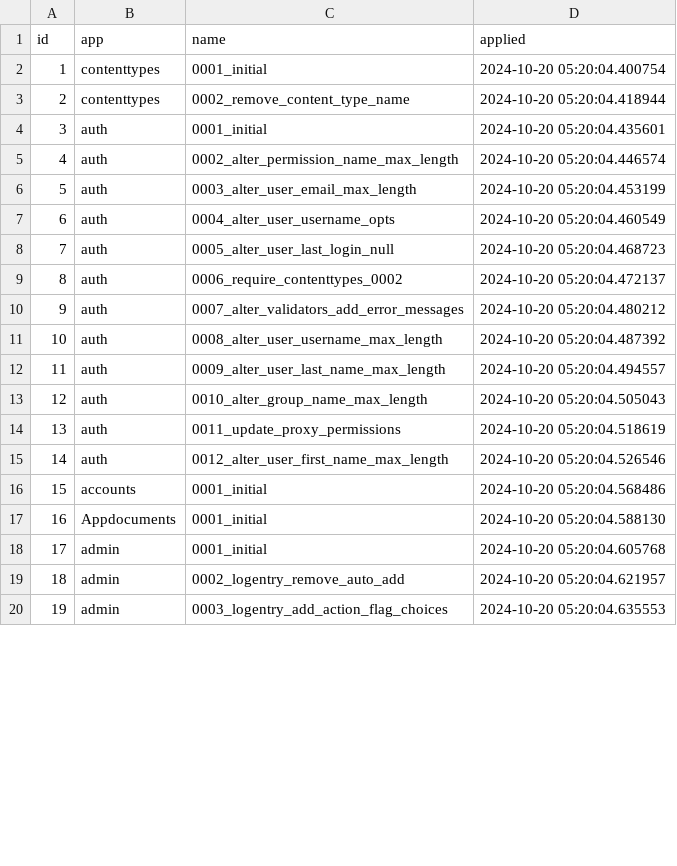
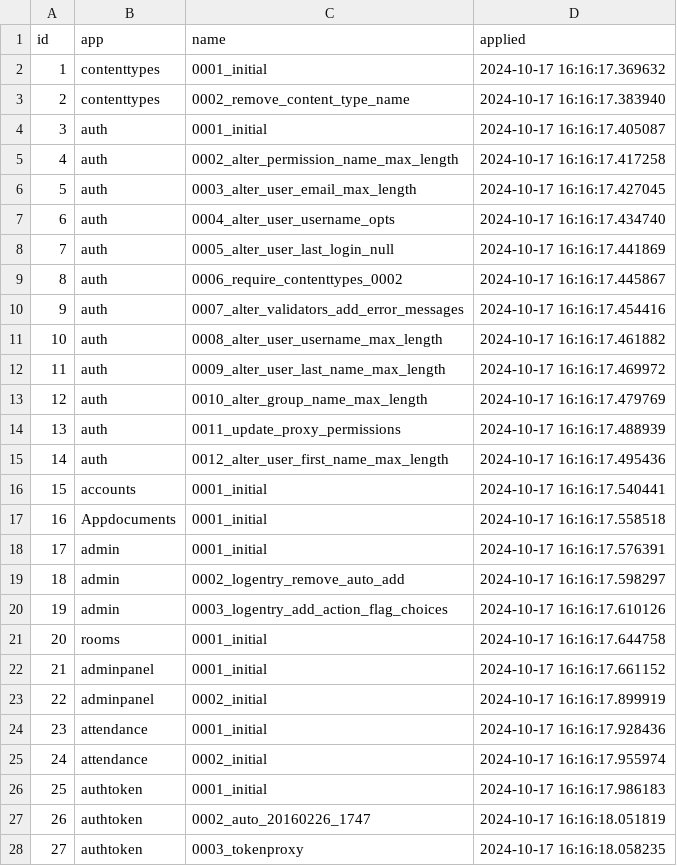
Before and after one commit to CodeBotX/SmartClassroom, a CSV file: backend/backup/django_migrations.csv, drawn as a sheet; only a part is shown; the diff covers the shown part only; the diff names each change by its address in the sheet, - before the commit and + after, or states it on an @@ line.

```diff
--- a/backend/backup/django_migrations.csv
+++ b/backend/backup/django_migrations.csv
-D2 (applied): 2024-10-20 05:20:04.400754
+D2 (applied): 2024-10-17 16:16:17.369632
-D3 (applied): 2024-10-20 05:20:04.418944
+D3 (applied): 2024-10-17 16:16:17.383940
-D4 (applied): 2024-10-20 05:20:04.435601
+D4 (applied): 2024-10-17 16:16:17.405087
-D5 (applied): 2024-10-20 05:20:04.446574
+D5 (applied): 2024-10-17 16:16:17.417258
-D6 (applied): 2024-10-20 05:20:04.453199
+D6 (applied): 2024-10-17 16:16:17.427045
-D7 (applied): 2024-10-20 05:20:04.460549
+D7 (applied): 2024-10-17 16:16:17.434740
-D8 (applied): 2024-10-20 05:20:04.468723
+D8 (applied): 2024-10-17 16:16:17.441869
-D9 (applied): 2024-10-20 05:20:04.472137
+D9 (applied): 2024-10-17 16:16:17.445867
-D10 (applied): 2024-10-20 05:20:04.480212
+D10 (applied): 2024-10-17 16:16:17.454416
-D11 (applied): 2024-10-20 05:20:04.487392
+D11 (applied): 2024-10-17 16:16:17.461882
-D12 (applied): 2024-10-20 05:20:04.494557
+D12 (applied): 2024-10-17 16:16:17.469972
-D13 (applied): 2024-10-20 05:20:04.505043
+D13 (applied): 2024-10-17 16:16:17.479769
-D14 (applied): 2024-10-20 05:20:04.518619
+D14 (applied): 2024-10-17 16:16:17.488939
-D15 (applied): 2024-10-20 05:20:04.526546
+D15 (applied): 2024-10-17 16:16:17.495436
-D16 (applied): 2024-10-20 05:20:04.568486
+D16 (applied): 2024-10-17 16:16:17.540441
-D17 (applied): 2024-10-20 05:20:04.588130
+D17 (applied): 2024-10-17 16:16:17.558518
-D18 (applied): 2024-10-20 05:20:04.605768
+D18 (applied): 2024-10-17 16:16:17.576391
-D19 (applied): 2024-10-20 05:20:04.621957
+D19 (applied): 2024-10-17 16:16:17.598297
-D20 (applied): 2024-10-20 05:20:04.635553
+D20 (applied): 2024-10-17 16:16:17.610126
+row 21: 20 | rooms | 0001_initial | 2024-10-17 16:16:17.644758
+row 22: 21 | adminpanel | 0001_initial | 2024-10-17 16:16:17.661152
+row 23: 22 | adminpanel | 0002_initial | 2024-10-17 16:16:17.899919
+row 24: 23 | attendance | 0001_initial | 2024-10-17 16:16:17.928436
+row 25: 24 | attendance | 0002_initial | 2024-10-17 16:16:17.955974
+row 26: 25 | authtoken | 0001_initial | 2024-10-17 16:16:17.986183
+row 27: 26 | authtoken | 0002_auto_20160226_1747 | 2024-10-17 16:16:18.051819
+row 28: 27 | authtoken | 0003_tokenproxy | 2024-10-17 16:16:18.058235
```
Also changed, not shown: 9 added rows, 4 removed rows, 8 edited cells and row numbers in column A elsewhere in this file, backend/backup/Student.csv, backend/backup/accounts_customuser.csv, 33 other files.
